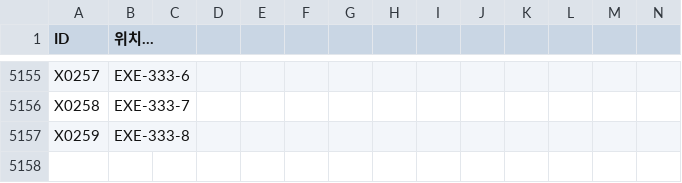
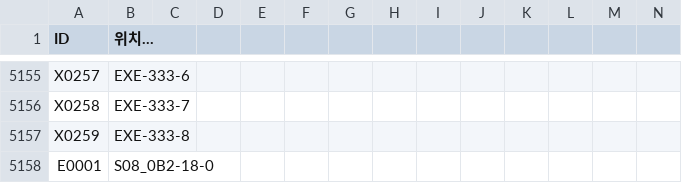
Before and after one commit to hospi0/blueseed-kr-patch, a TSV file: work/trans/ids.tsv, drawn as a sheet; only a part is shown, gaps mark what is left out; rows hold the shown columns only; the diff names each change by its address in the sheet, - before the commit and + after, or states it on an @@ line.

```diff
--- a/work/trans/ids.tsv
+++ b/work/trans/ids.tsv
+row 5158: E0001 | S08_0B2-18-0
```
Also changed, not shown: 5 other files.
